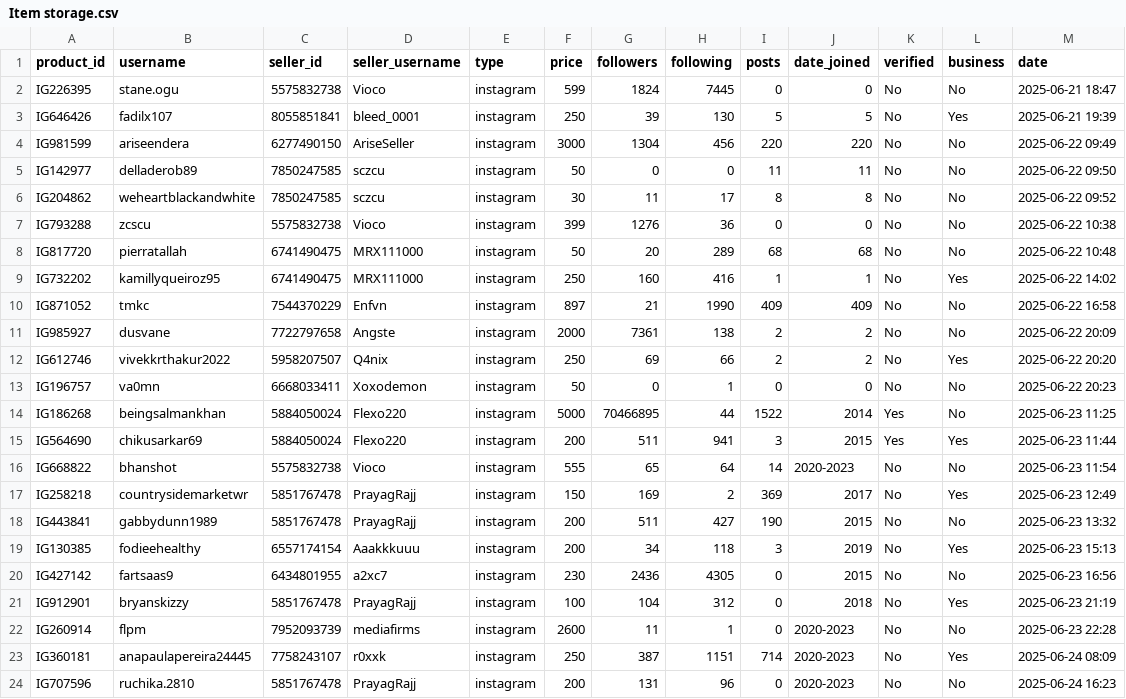
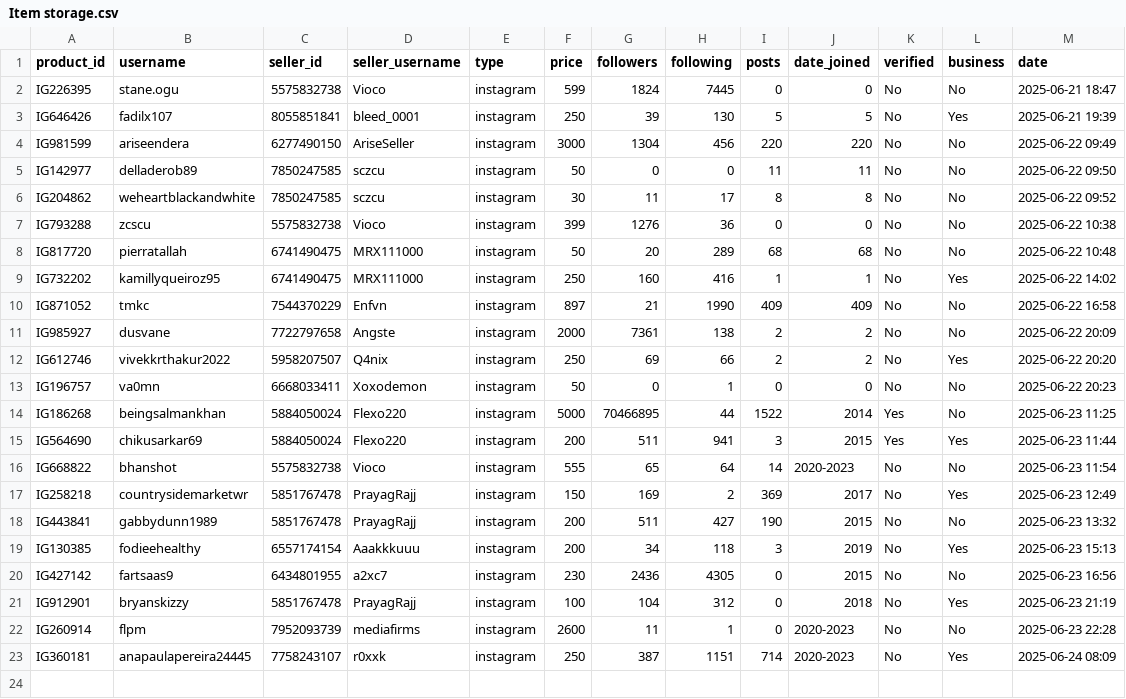
Before and after one commit to MrHacker274/Vortex, a CSV file: Item storage.csv, drawn as a sheet; the diff names each change by its address in the sheet, - before the commit and + after, or states it on an @@ line.

Commit message:
Delete product IG707596

```diff
--- a/Item storage.csv
+++ b/Item storage.csv
-row 24: IG707596 | ruchika.2810 | 5851767478 | PrayagRajj | instagram | 200 | 131 | 96 | 0 | 2020-2023 | No | No | 2025-06-24 16:23
```
